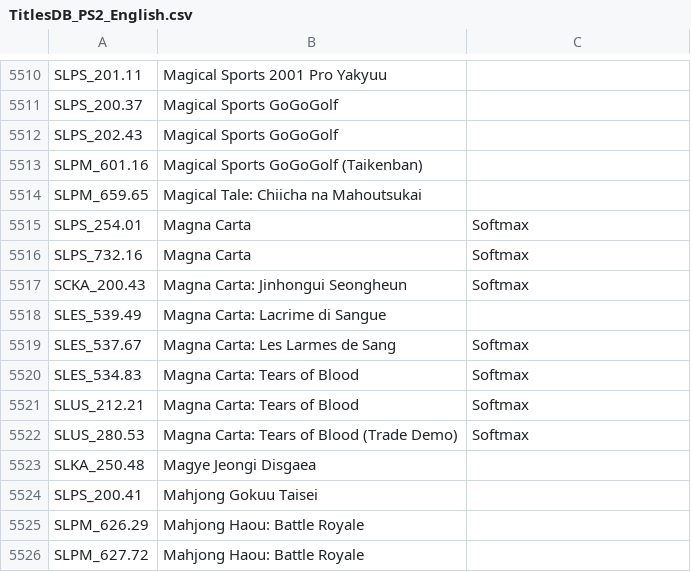
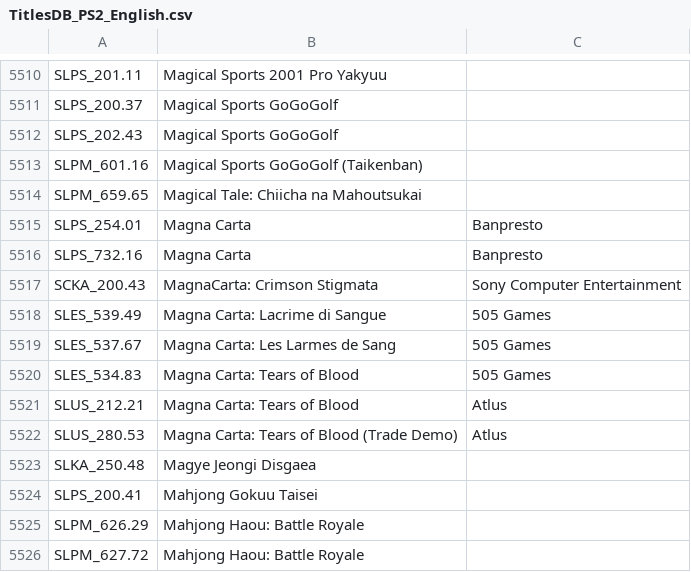
Before and after one commit to ahmedmoselhi/PSBBN-Definitive-English-Patch, a CSV file: helper/TitlesDB_PS2_English.csv, drawn as a sheet; only a part is shown, gaps mark what is left out.

Commit message:
Updated art and game databases

```diff
--- a/helper/TitlesDB_PS2_English.csv
+++ b/helper/TitlesDB_PS2_English.csv
@@ -5514,10 +5514,10 @@ SLPM_601.16|Magical Sports GoGoGolf (Taikenban)|
 SLPM_659.65|Magical Tale: Chiicha na Mahoutsukai|
-SLPS_254.01|Magna Carta|Softmax
-SLPS_732.16|Magna Carta|Softmax
-SCKA_200.43|Magna Carta: Jinhongui Seongheun|Softmax
-SLES_539.49|Magna Carta: Lacrime di Sangue|
-SLES_537.67|Magna Carta: Les Larmes de Sang|Softmax
-SLES_534.83|Magna Carta: Tears of Blood|Softmax
-SLUS_212.21|Magna Carta: Tears of Blood|Softmax
-SLUS_280.53|Magna Carta: Tears of Blood (Trade Demo)|Softmax
+SLPS_254.01|Magna Carta|Banpresto
+SLPS_732.16|Magna Carta|Banpresto
+SCKA_200.43|MagnaCarta: Crimson Stigmata|Sony Computer Entertainment
+SLES_539.49|Magna Carta: Lacrime di Sangue|505 Games
+SLES_537.67|Magna Carta: Les Larmes de Sang|505 Games
+SLES_534.83|Magna Carta: Tears of Blood|505 Games
+SLUS_212.21|Magna Carta: Tears of Blood|Atlus
+SLUS_280.53|Magna Carta: Tears of Blood (Trade Demo)|Atlus
 SLKA_250.48|Magye Jeongi Disgaea|
```
Also changed, not shown: helper/ArtDB.csv.
